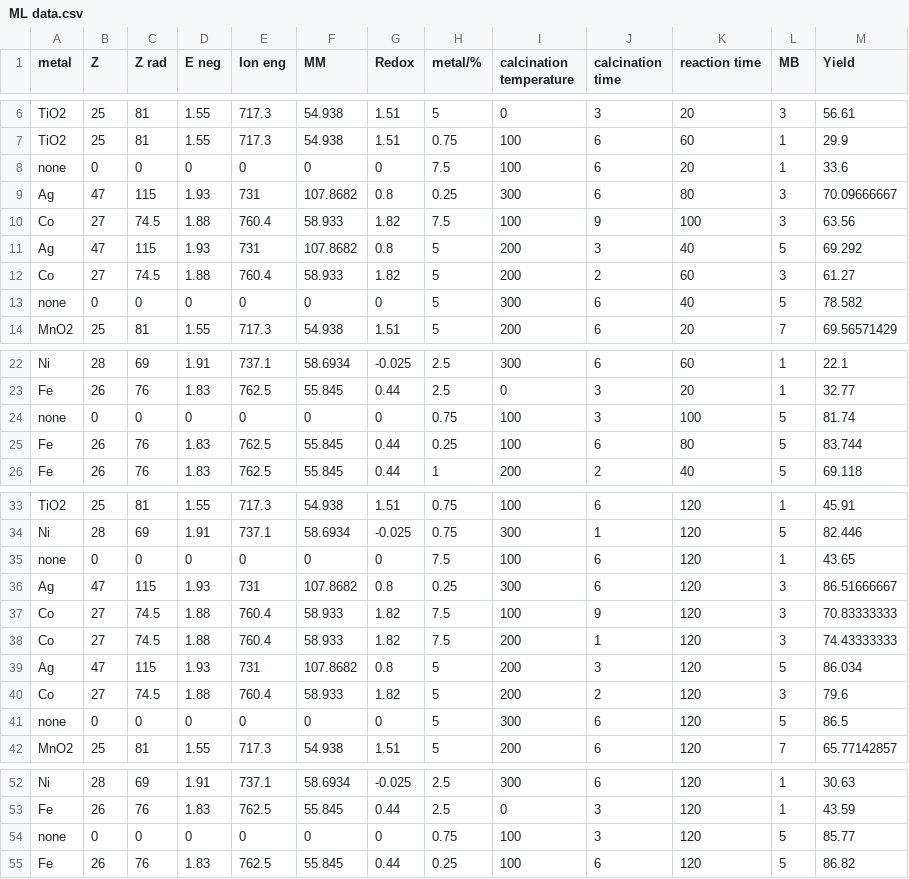
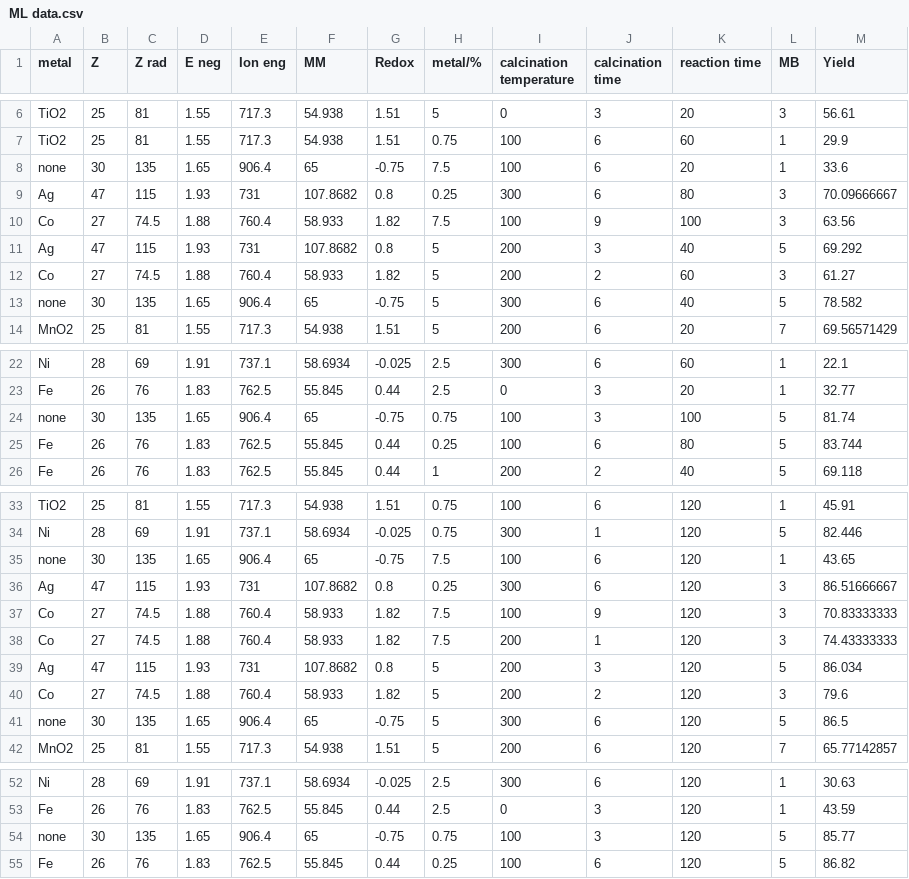
Before and after one commit to AjStephan/Yuting, a CSV file: ML data.csv, drawn as a sheet; only a part is shown, gaps mark what is left out.

Commit message:
Update ML data.csv

```diff
--- a/ML data.csv
+++ b/ML data.csv
@@ -7,3 +7,3 @@ TiO2,25,81,1.55,717.3,54.938,1.51,5,0,3,20,3,56.61
 TiO2,25,81,1.55,717.3,54.938,1.51,0.75,100,6,60,1,29.9
-none,0,0,0,0,0,0,7.5,100,6,20,1,33.6
+none,30,135,1.65,906.4,65,-0.75,7.5,100,6,20,1,33.6
 Ag,47,115,1.93,731,107.8682,0.8,0.25,300,6,80,3,70.09666667
@@ -12,3 +12,3 @@ Ag,47,115,1.93,731,107.8682,0.8,5,200,3,40,5,69.292
 Co,27,74.5,1.88,760.4,58.933,1.82,5,200,2,60,3,61.27
-none,0,0,0,0,0,0,5,300,6,40,5,78.582
+none,30,135,1.65,906.4,65,-0.75,5,300,6,40,5,78.582
 MnO2,25,81,1.55,717.3,54.938,1.51,5,200,6,20,7,69.56571429
@@ -23,3 +23,3 @@ Ni,28,69,1.91,737.1,58.6934,-0.025,2.5,300,6,60,1,22.1
 Fe,26,76,1.83,762.5,55.845,0.44,2.5,0,3,20,1,32.77
-none,0,0,0,0,0,0,0.75,100,3,100,5,81.74
+none,30,135,1.65,906.4,65,-0.75,0.75,100,3,100,5,81.74
 Fe,26,76,1.83,762.5,55.845,0.44,0.25,100,6,80,5,83.744
@@ -34,3 +34,3 @@ TiO2,25,81,1.55,717.3,54.938,1.51,0.75,100,6,120,1,45.91
 Ni,28,69,1.91,737.1,58.6934,-0.025,0.75,300,1,120,5,82.446
-none,0,0,0,0,0,0,7.5,100,6,120,1,43.65
+none,30,135,1.65,906.4,65,-0.75,7.5,100,6,120,1,43.65
 Ag,47,115,1.93,731,107.8682,0.8,0.25,300,6,120,3,86.51666667
@@ -40,3 +40,3 @@ Ag,47,115,1.93,731,107.8682,0.8,5,200,3,120,5,86.034
 Co,27,74.5,1.88,760.4,58.933,1.82,5,200,2,120,3,79.6
-none,0,0,0,0,0,0,5,300,6,120,5,86.5
+none,30,135,1.65,906.4,65,-0.75,5,300,6,120,5,86.5
 MnO2,25,81,1.55,717.3,54.938,1.51,5,200,6,120,7,65.77142857
@@ -53,3 +53,3 @@ Ni,28,69,1.91,737.1,58.6934,-0.025,2.5,300,6,120,1,30.63
 Fe,26,76,1.83,762.5,55.845,0.44,2.5,0,3,120,1,43.59
-none,0,0,0,0,0,0,0.75,100,3,120,5,85.77
+none,30,135,1.65,906.4,65,-0.75,0.75,100,3,120,5,85.77
 Fe,26,76,1.83,762.5,55.845,0.44,0.25,100,6,120,5,86.82
```
